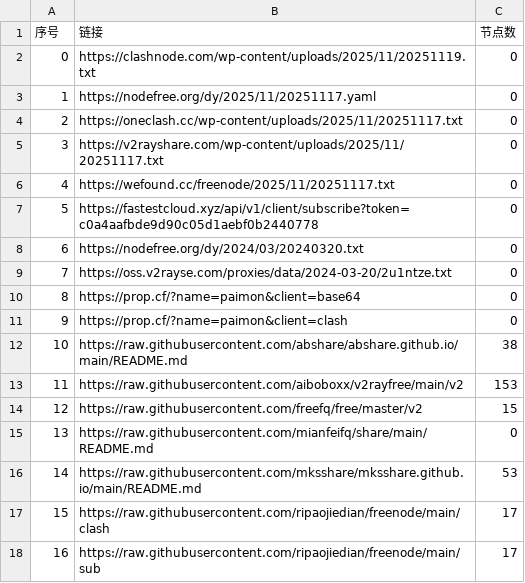
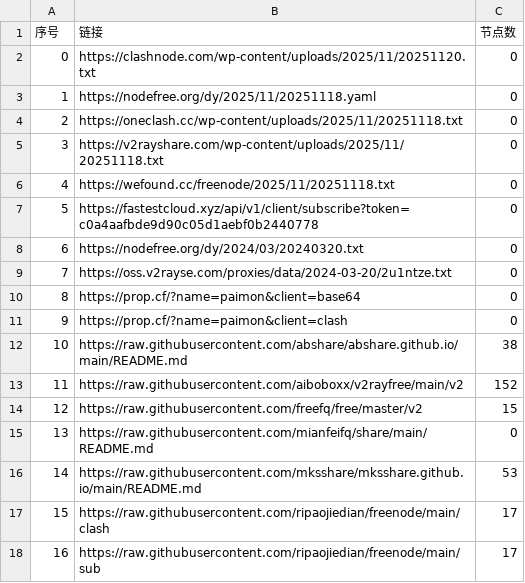
Before and after one commit to ligusx/Auto, a CSV file: list_result.csv, drawn as a sheet; only a part is shown.

```diff
--- a/list_result.csv
+++ b/list_result.csv
@@ -1,7 +1,7 @@
 序号,链接,节点数
-0,https://clashnode.com/wp-content/uploads/2025/11/20251119.txt,0
-1,https://nodefree.org/dy/2025/11/20251117.yaml,0
-2,https://oneclash.cc/wp-content/uploads/2025/11/20251117.txt,0
-3,https://v2rayshare.com/wp-content/uploads/2025/11/20251117.txt,0
-4,https://wefound.cc/freenode/2025/11/20251117.txt,0
+0,https://clashnode.com/wp-content/uploads/2025/11/20251120.txt,0
+1,https://nodefree.org/dy/2025/11/20251118.yaml,0
+2,https://oneclash.cc/wp-content/uploads/2025/11/20251118.txt,0
+3,https://v2rayshare.com/wp-content/uploads/2025/11/20251118.txt,0
+4,https://wefound.cc/freenode/2025/11/20251118.txt,0
 5,https://fastestcloud.xyz/api/v1/client/subscribe?token=c0a4aafbde9d90c05d1aebf0b2440778,0
@@ -12,3 +12,3 @@
 10,https://raw.githubusercontent.com/abshare/abshare.github.io/main/README.md,38
-11,https://raw.githubusercontent.com/aiboboxx/v2rayfree/main/v2,153
+11,https://raw.githubusercontent.com/aiboboxx/v2rayfree/main/v2,152
 12,https://raw.githubusercontent.com/freefq/free/master/v2,15
```
Also changed, not shown: 4 other files.
